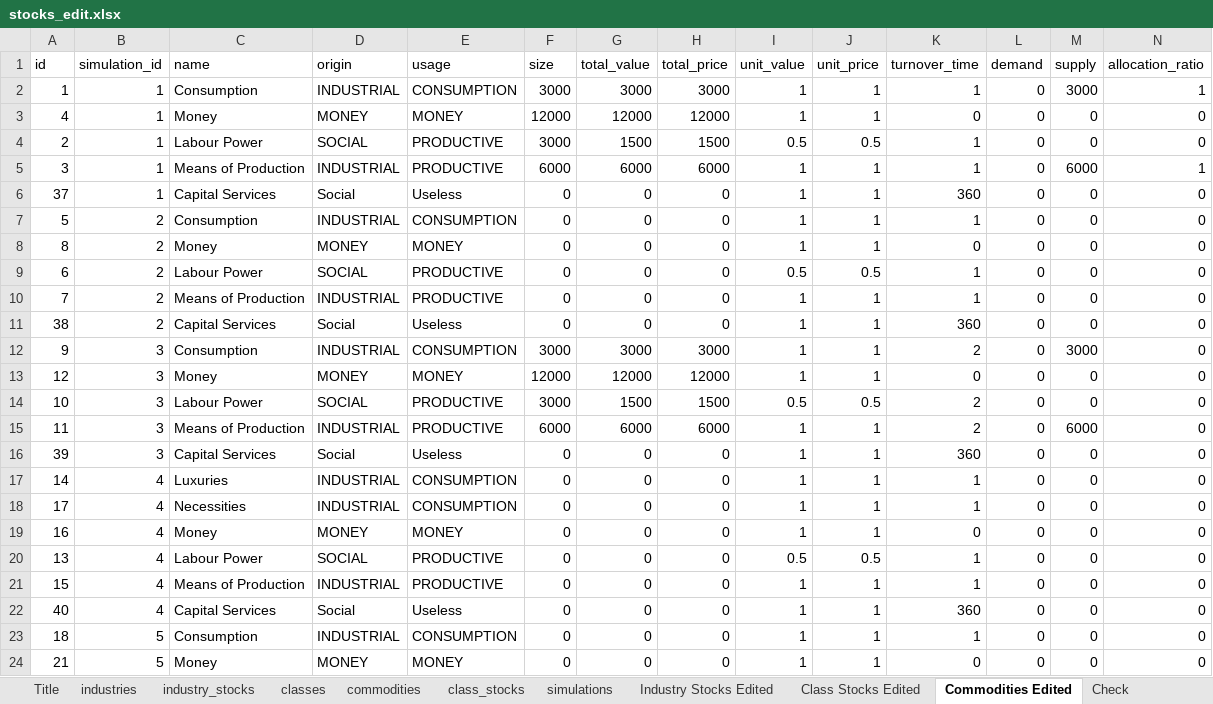
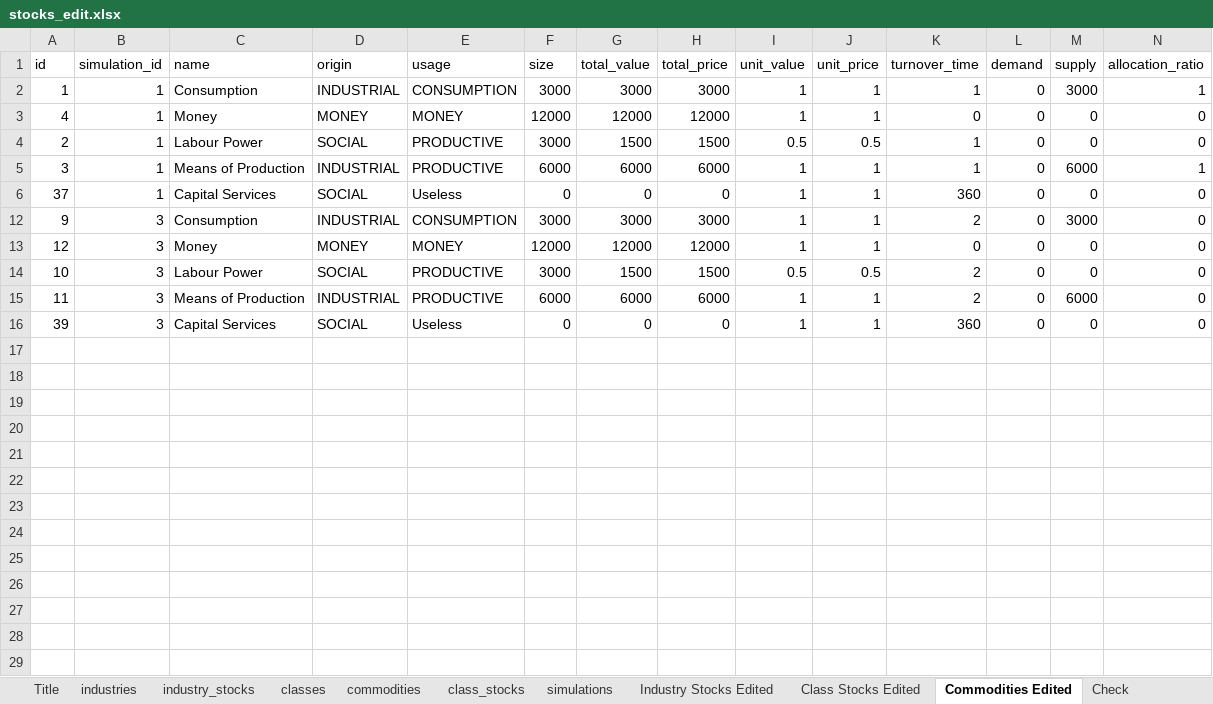
Before and after one commit to axfreeman/capsim-12.4, an Excel workbook: excel/stocks_edit.xlsx, sheet Commodities Edited, drawn as a sheet; only a part is shown; values as stored, in another font and other column widths than the file's, no borders; rows hold the shown columns only; the diff covers the shown part only; the diff names each change by its address in the sheet, - before the commit and + after, or states it on an @@ line.

Commit message:
Corrected class_stocks and commodities for simulation 3

```diff
--- a/excel/stocks_edit.xlsx (sheet Commodities Edited)
+++ b/excel/stocks_edit.xlsx (sheet Commodities Edited)
-D6 (origin): Social
+D6 (origin): SOCIAL
@@ row 7 hidden: 5 | 2 | Consumption | INDUSTRIAL | CONSUMPTION | 0 | 0 | 0 | 1 | 1 | 1 | 0 | 0 | 0 @@
@@ row 8 hidden: 8 | 2 | Money | MONEY | MONEY | 0 | 0 | 0 | 1 | 1 | 0 | 0 | 0 | 0 @@
@@ row 9 hidden: 6 | 2 | Labour Power | SOCIAL | PRODUCTIVE | 0 | 0 | 0 | 0.5 | 0.5 | 1 | 0 | 0 | 0 @@
@@ row 10 hidden: 7 | 2 | Means of Production | INDUSTRIAL | PRODUCTIVE | 0 | 0 | 0 | 1 | 1 | 1 | 0 | 0 | 0 @@
@@ row 11 hidden: 38 | 2 | Capital Services | Social | Useless | 0 | 0 | 0 | 1 | 1 | 360 | 0 | 0 | 0 @@
-D16 (origin): Social
+D16 (origin): SOCIAL
@@ row 17 hidden: 14 | 4 | Luxuries | INDUSTRIAL | CONSUMPTION | 0 | 0 | 0 | 1 | 1 | 1 | 0 | 0 | 0 @@
@@ row 18 hidden: 17 | 4 | Necessities | INDUSTRIAL | CONSUMPTION | 0 | 0 | 0 | 1 | 1 | 1 | 0 | 0 | 0 @@
@@ row 19 hidden: 16 | 4 | Money | MONEY | MONEY | 0 | 0 | 0 | 1 | 1 | 0 | 0 | 0 | 0 @@
@@ row 20 hidden: 13 | 4 | Labour Power | SOCIAL | PRODUCTIVE | 0 | 0 | 0 | 0.5 | 0.5 | 1 | 0 | 0 | 0 @@
@@ row 21 hidden: 15 | 4 | Means of Production | INDUSTRIAL | PRODUCTIVE | 0 | 0 | 0 | 1 | 1 | 1 | 0 | 0 | 0 @@
@@ row 22 hidden: 40 | 4 | Capital Services | Social | Useless | 0 | 0 | 0 | 1 | 1 | 360 | 0 | 0 | 0 @@
@@ row 23 hidden: 18 | 5 | Consumption | INDUSTRIAL | CONSUMPTION | 0 | 0 | 0 | 1 | 1 | 1 | 0 | 0 | 0 @@
@@ row 24 hidden: 21 | 5 | Money | MONEY | MONEY | 0 | 0 | 0 | 1 | 1 | 0 | 0 | 0 | 0 @@
```
Also changed, not shown: 20 hidden or unhidden rows elsewhere in this sheet, sheet commodities, sheet Class Stocks Edited, 3 other files.
